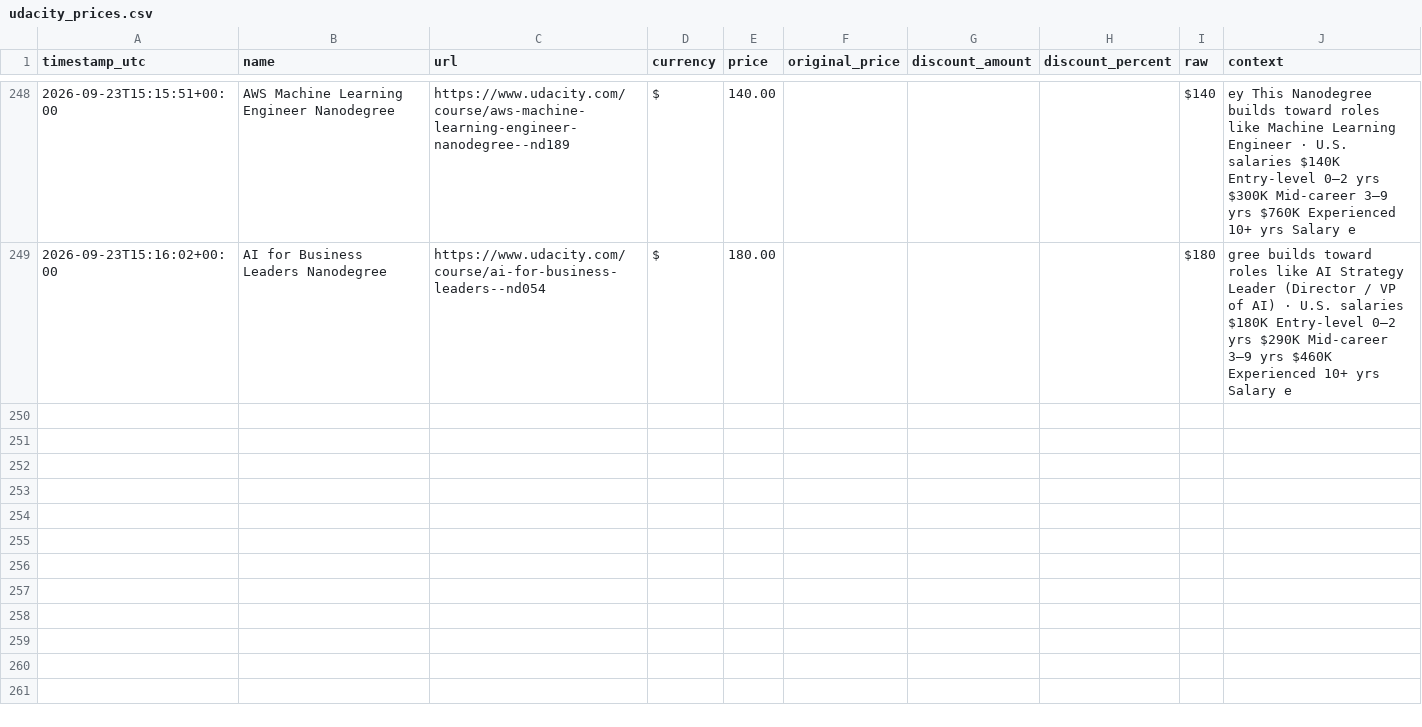
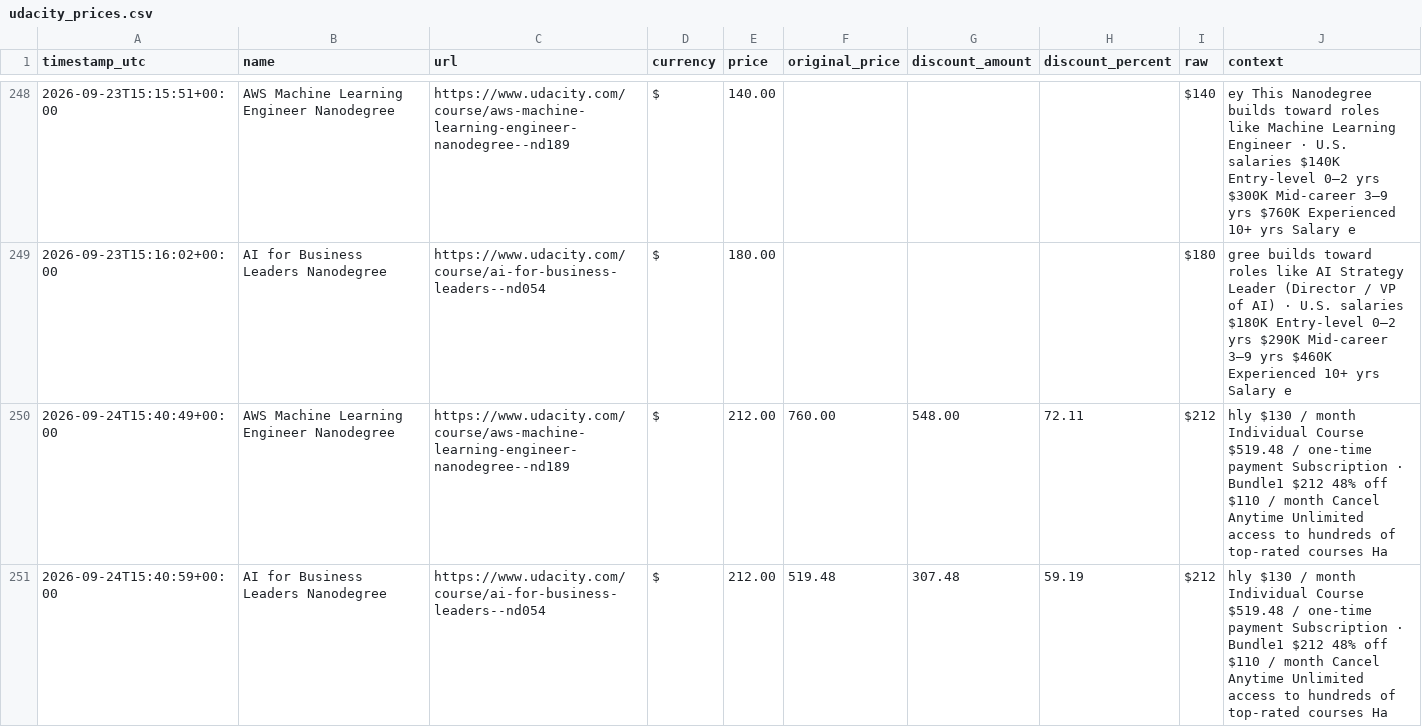
Before and after one commit to Lucs1590/brito-alerts, a CSV file: data/udacity_prices.csv, drawn as a sheet; only a part is shown, gaps mark what is left out; the diff names each change by its address in the sheet, - before the commit and + after, or states it on an @@ line.

```diff
--- a/data/udacity_prices.csv
+++ b/data/udacity_prices.csv
+row 250: 2026-09-24T15:40:49+00:00 | AWS Machine Learning Engineer Nanodegree | https://www.udacity.com/course/aws-machine-learning-engineer-nanodegree--nd189 | $ | 212.00 | 760.00 | 548.00 | 72.11 | $212 | hly $130 / month Individual Course $519.48 / one-time payment Subscription · Bundle1 $212 48% off $110 / month Cancel Anytime Unlimited access to hundreds of top-rated courses Ha
+row 251: 2026-09-24T15:40:59+00:00 | AI for Business Leaders Nanodegree | https://www.udacity.com/course/ai-for-business-leaders--nd054 | $ | 212.00 | 519.48 | 307.48 | 59.19 | $212 | hly $130 / month Individual Course $519.48 / one-time payment Subscription · Bundle1 $212 48% off $110 / month Cancel Anytime Unlimited access to hundreds of top-rated courses Ha
```
